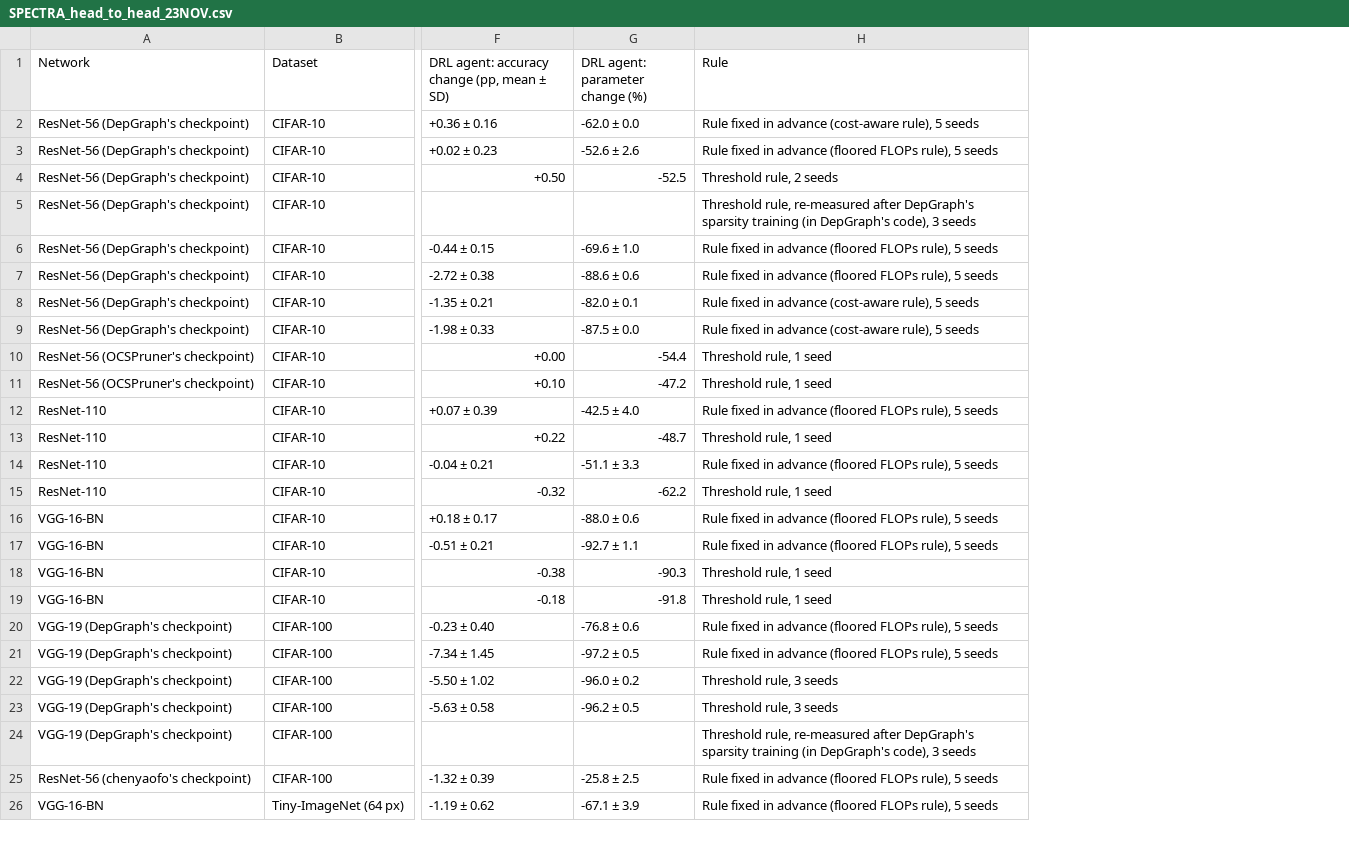
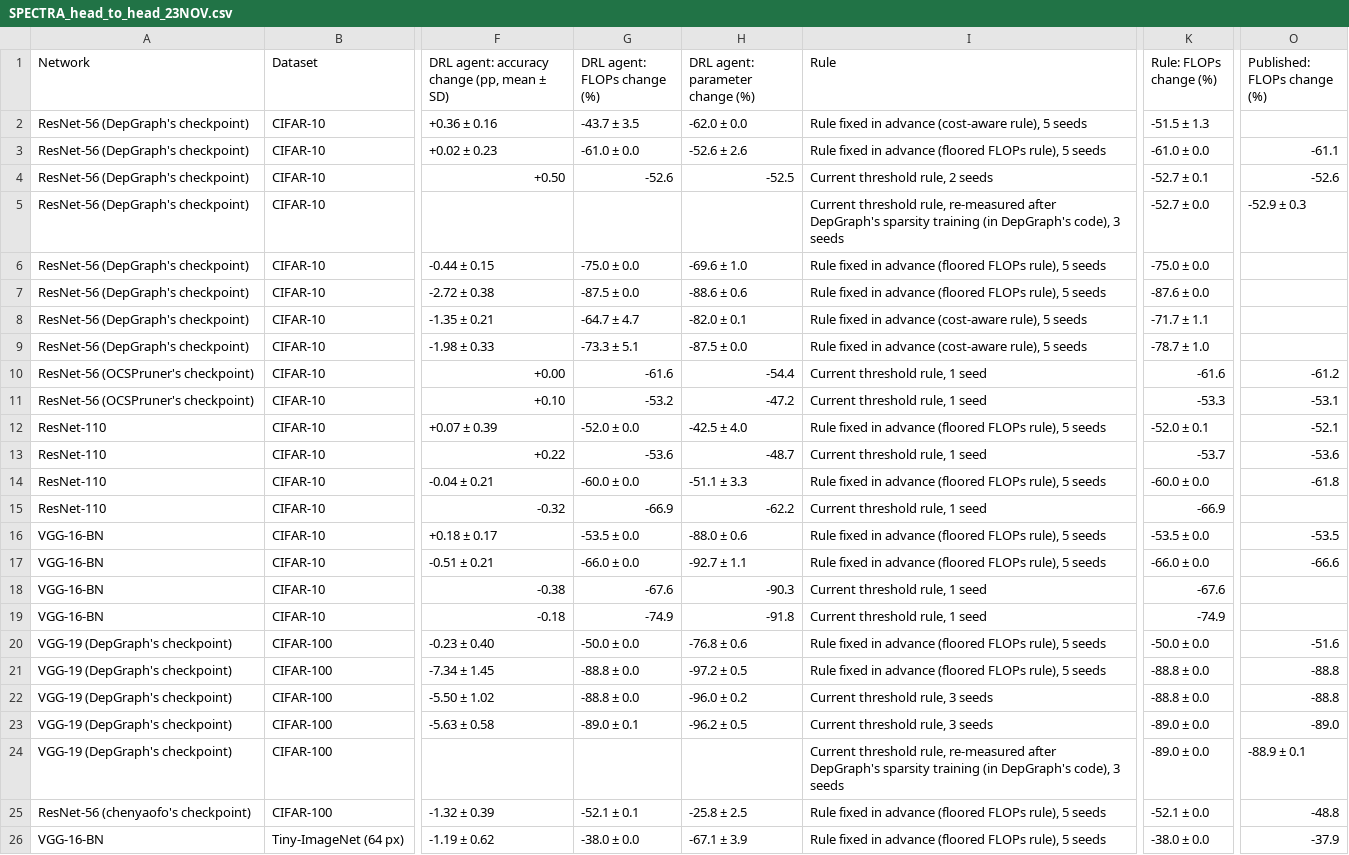
Before and after one commit to IdoParetsky/SPECTRA-CompressionAgent, a CSV file: docs/paper/tables/SPECTRA_head_to_head_23NOV.csv, drawn as a sheet; only a part is shown, gaps mark what is left out; addresses are those after the commit; the diff names each change by its address in the sheet, - before the commit and + after, or states it on an @@ line.

```diff
--- a/docs/paper/tables/SPECTRA_head_to_head_23NOV.csv
+++ b/docs/paper/tables/SPECTRA_head_to_head_23NOV.csv
+column G (DRL agent: FLOPs change (%)), rows 2-26: -43.7 ± 3.5 | -61.0 ± 0.0 | -52.6 |  | -75.0 ± 0.0 | -87.5 ± 0.0 | -64.7 ± 4.7 | -73.3 ± 5.1 | -61.6 | -53.2 | -52.0 ± 0.0 | -53.6 | -60.0 ± 0.0 | -66.9 | -53.5 ± 0.0 | -66.0 ± 0.0 | -67.6 | -74.9 | -50.0 ± 0.0 | -88.8 ± 0.0 | -88.8 ± 0.0 | -89.0 ± 0.1 |  | -52.1 ± 0.1 | -38.0 ± 0.0
+column K (Rule: FLOPs change (%)), rows 2-26: -51.5 ± 1.3 | -61.0 ± 0.0 | -52.7 ± 0.1 | -52.7 ± 0.0 | -75.0 ± 0.0 | -87.6 ± 0.0 | -71.7 ± 1.1 | -78.7 ± 1.0 | -61.6 | -53.3 | -52.0 ± 0.1 | -53.7 | -60.0 ± 0.0 | -66.9 | -53.5 ± 0.0 | -66.0 ± 0.0 | -67.6 | -74.9 | -50.0 ± 0.0 | -88.8 ± 0.0 | -88.8 ± 0.0 | -89.0 ± 0.0 | -89.0 ± 0.0 | -52.1 ± 0.0 | -38.0 ± 0.0
+column O (Published: FLOPs change (%)), rows 3-26: -61.1 | -52.6 | -52.9 ± 0.3 |  |  |  |  | -61.2 | -53.1 | -52.1 | -53.6 | -61.8 |  | -53.5 | -66.6 |  |  | -51.6 | -88.8 | -88.8 | -89.0 | -88.9 ± 0.1 | -48.8 | -37.9
-I4 (Rule): Threshold rule, 2 seeds
+I4 (Rule): Current threshold rule, 2 seeds
-I5 (Rule): Threshold rule, re-measured…
+I5 (Rule): Current threshold rule, re-measured…
-I10:I11 (Rule): Threshold rule, 1 seed
+I10:I11 (Rule): Current threshold rule, 1 seed
-I13 (Rule): Threshold rule, 1 seed
+I13 (Rule): Current threshold rule, 1 seed
-I15 (Rule): Threshold rule, 1 seed
+I15 (Rule): Current threshold rule, 1 seed
-I18:I19 (Rule): Threshold rule, 1 seed
+I18:I19 (Rule): Current threshold rule, 1 seed
-I22:I23 (Rule): Threshold rule, 3 seeds
+I22:I23 (Rule): Current threshold rule, 3 seeds
-I24 (Rule): Threshold rule, re-measured…
+I24 (Rule): Current threshold rule, re-measured…
```
Also changed, not shown: docs/paper/tables/SPECTRA_results_summary_23NOV.csv, docs/paper/tables/SPECTRA_results_summary_long_23NOV.csv.
